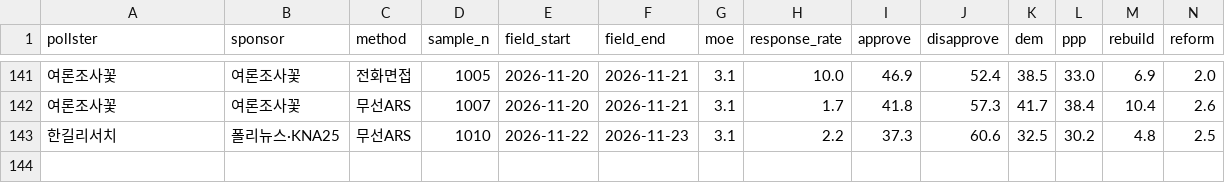
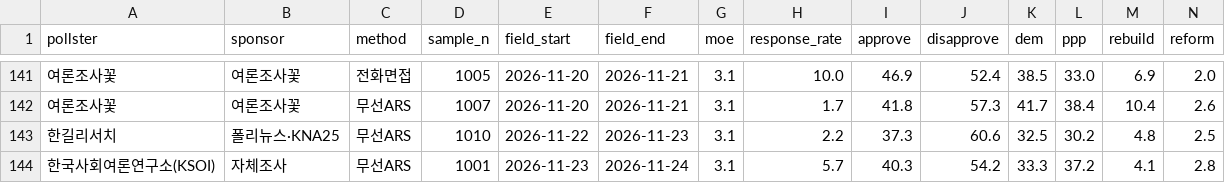
Before and after one commit to baebong3/poll-trend, a CSV file: data/polls.csv, drawn as a sheet; only a part is shown, gaps mark what is left out; rows hold the shown columns only; the diff names each change by its address in the sheet, - before the commit and + after, or states it on an @@ line.

Commit message:
여론조사 자동 갱신: 신규 1건 (2026-11-25)

```diff
--- a/data/polls.csv
+++ b/data/polls.csv
+row 144: 한국사회여론연구소(KSOI) | 자체조사 | 무선ARS | 1001 | 2026-11-23 | 2026-11-24 | 3.1 | 5.7 | 40.3 | 54.2 | 33.3 | 37.2 | 4.1 | 2.8
```
